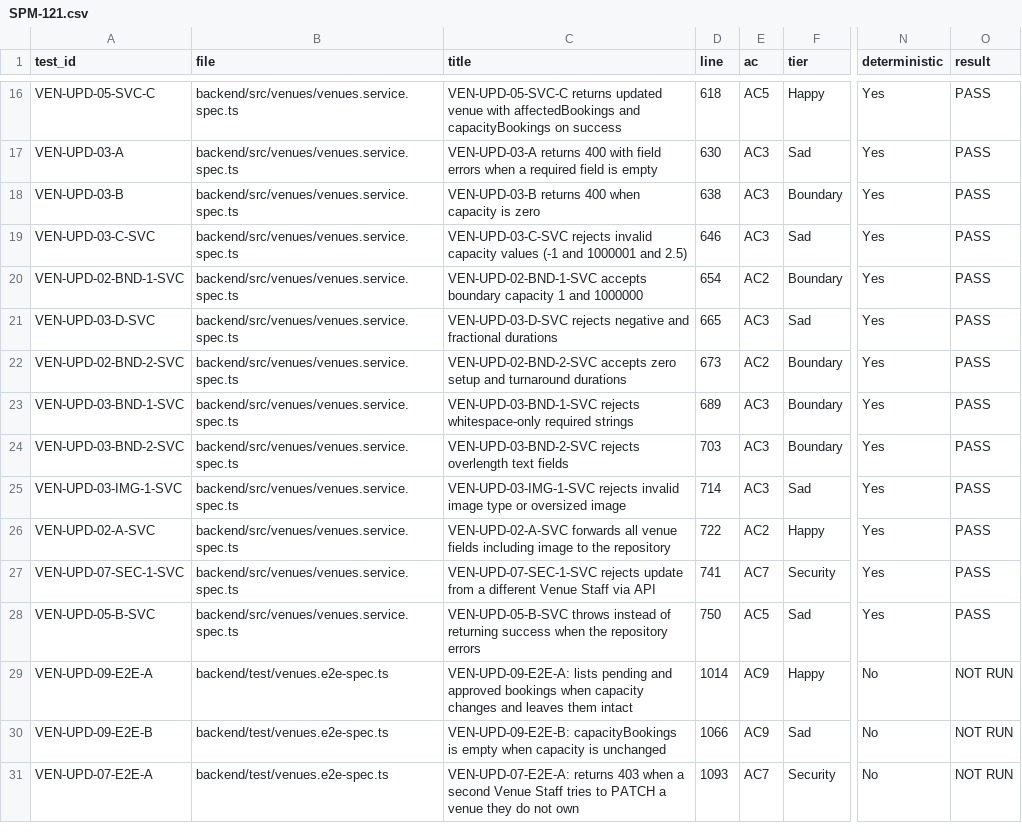
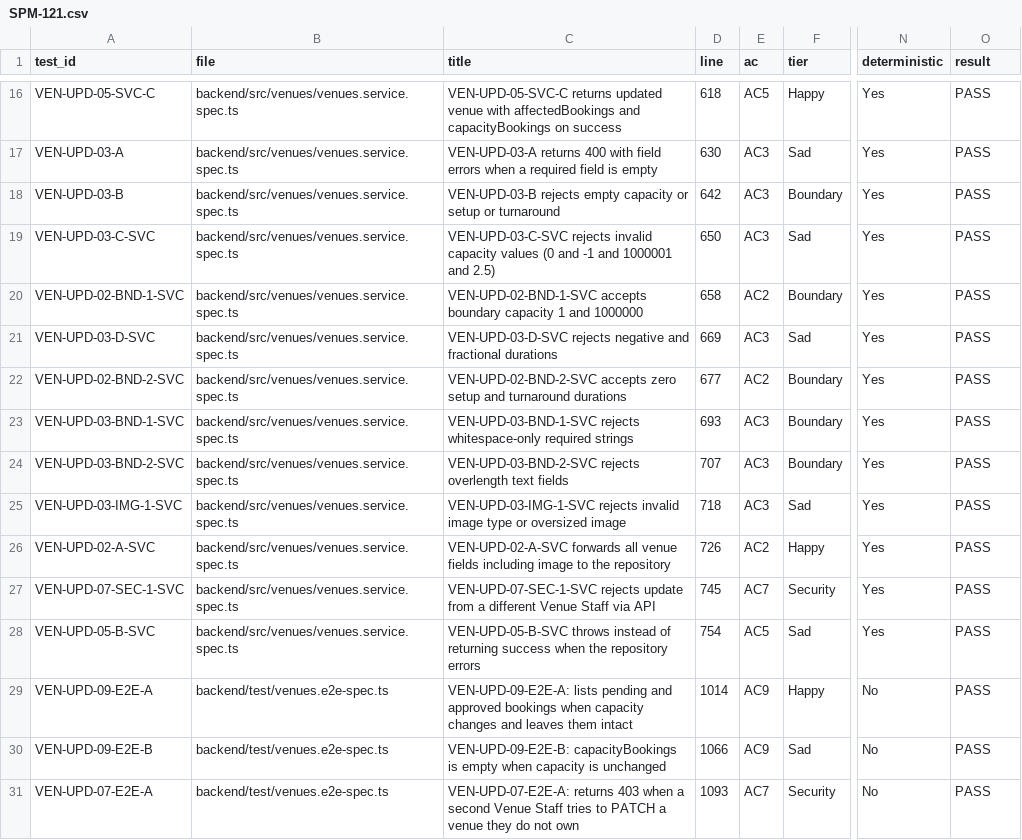
Before and after one commit to IS212-G5-T2/IS212-G5-T2, a CSV file: docs/test-cases/workflow/records/SPM-121.csv, drawn as a sheet; only a part is shown, gaps mark what is left out; the diff covers the shown part only; the diff names each change by its address in the sheet, - before the commit and + after, or states it on an @@ line.

```diff
--- a/docs/test-cases/workflow/records/SPM-121.csv
+++ b/docs/test-cases/workflow/records/SPM-121.csv
-C18 (title): VEN-UPD-03-B returns 400 when capacity is zero
+C18 (title): VEN-UPD-03-B rejects empty capacity or setup or turnaround
-D18 (line): 638
+D18 (line): 642
-C19 (title): …capacity values (-1 and 1000001…
+C19 (title): …capacity values (0 and -1 and 1000001…
-D19 (line): 646
+D19 (line): 650
-D20 (line): 654
+D20 (line): 658
-D21 (line): 665
+D21 (line): 669
-D22 (line): 673
+D22 (line): 677
-D23 (line): 689
+D23 (line): 693
-D24 (line): 703
+D24 (line): 707
-D25 (line): 714
+D25 (line): 718
-D26 (line): 722
+D26 (line): 726
-D27 (line): 741
+D27 (line): 745
-D28 (line): 750
+D28 (line): 754
-O29:O31 (result): NOT RUN
+O29:O31 (result): PASS
```
Also changed, not shown: 4 added rows and 30 edited cells elsewhere in this file, 5 other files.
